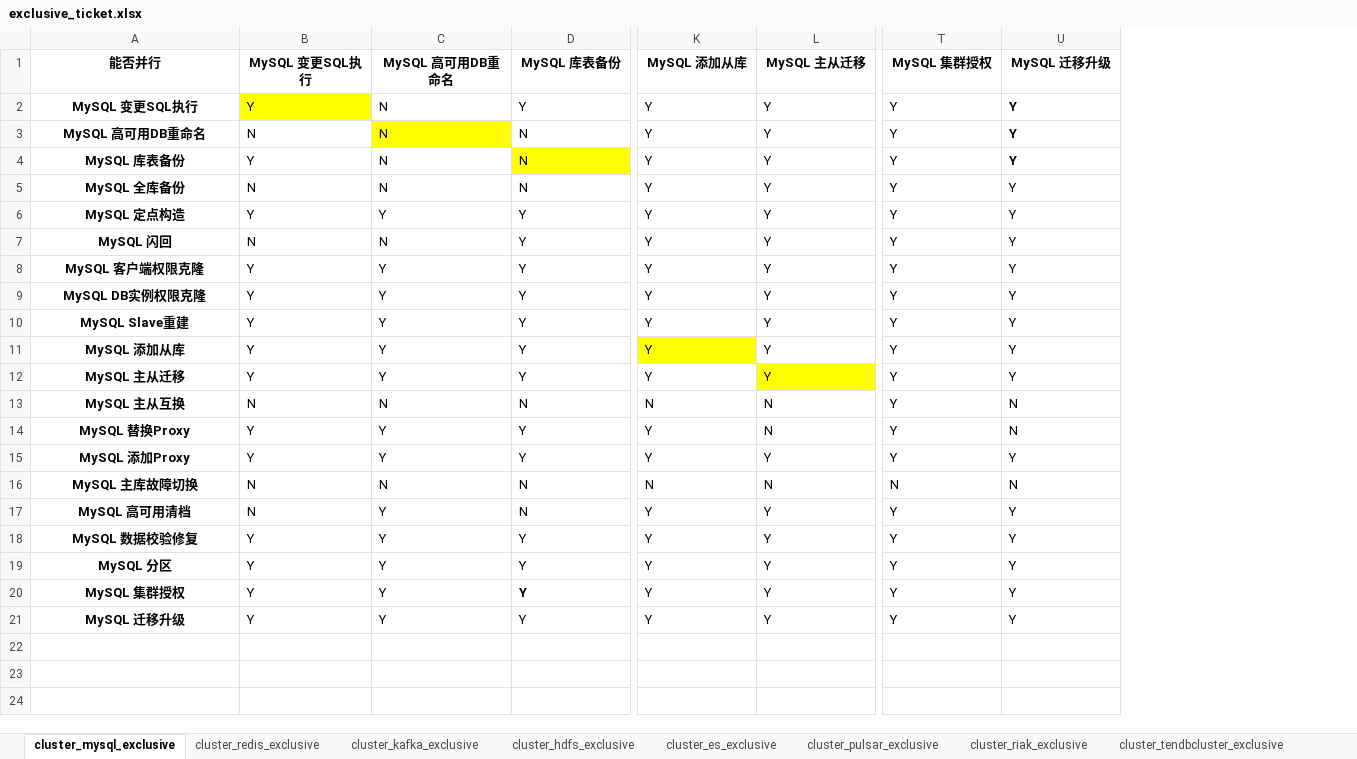
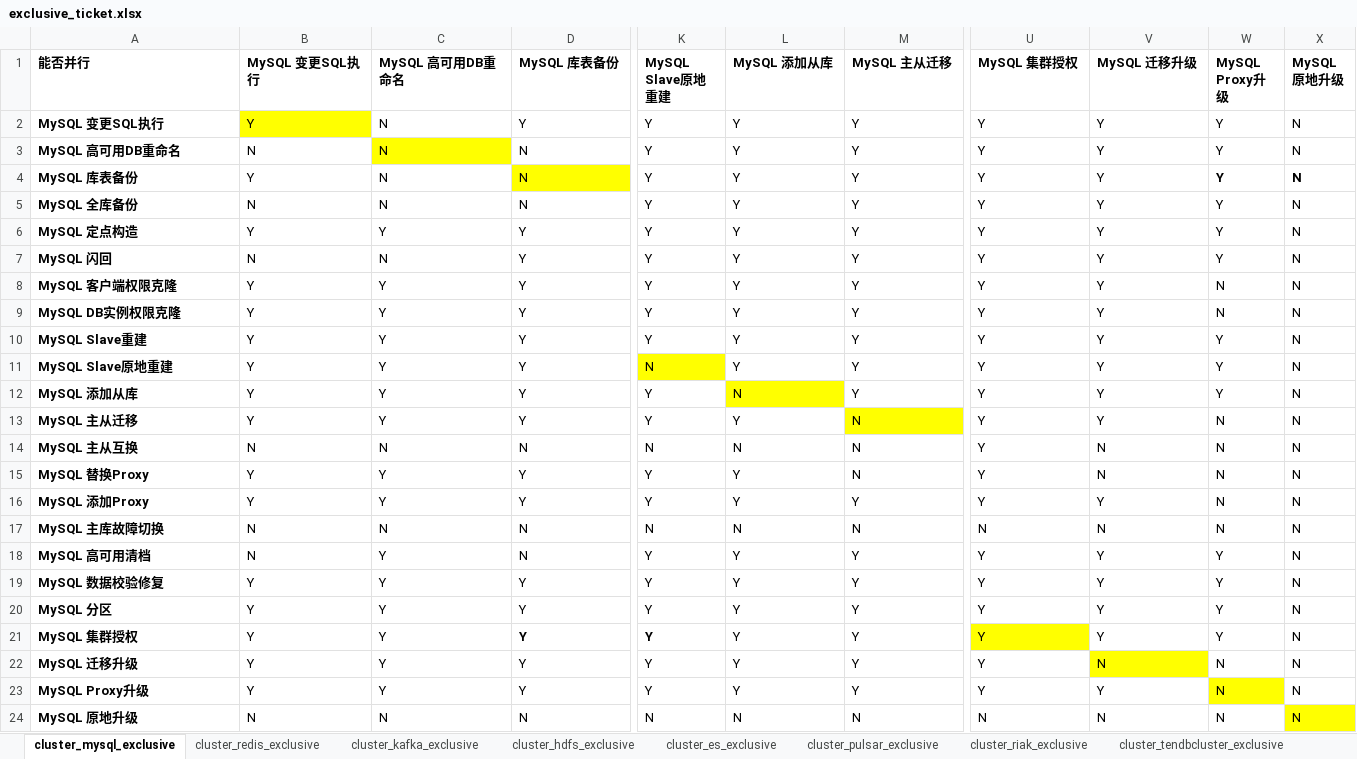
Before and after one commit to zhangrq5/blueking-dbm, an Excel workbook: dbm-ui/backend/ticket/exclusive_ticket.xlsx, sheet cluster_mysql_exclusive, drawn as a sheet; only a part is shown, gaps mark what is left out; values as stored, in another font and other column widths than the file's, no borders; addresses are those after the commit; rows hold the shown columns only; the diff covers the shown part only; the diff names each change by its address in the sheet, - before the commit and + after, or states it on an @@ line.

```diff
--- a/dbm-ui/backend/ticket/exclusive_ticket.xlsx (sheet cluster_mysql_exclusive)
+++ b/dbm-ui/backend/ticket/exclusive_ticket.xlsx (sheet cluster_mysql_exclusive)
+column K (MySQL Slave原地重建), rows 2-10: all Y; rows 12-22: Y | Y | N | Y | Y | N | Y | Y | Y | Y | Y
+column W (MySQL Proxy升级), rows 2-10: Y | Y | Y | Y | Y | Y | N | N | Y; rows 12-22: Y | N | N | N | N | N | Y | Y | Y | Y | N
+column X (MySQL 原地升级), rows 2-10: all N; rows 12-22: all N
-A1:D1 alignment: center
+A1:D1 alignment: left
-L1:V1 alignment: center
+L1:V1 alignment: left
-A2:A10 alignment: center
+A2:A10 alignment: left
-V2:V4 bold: on
+V2:V4 bold: off
+row 11: MySQL Slave原地重建 | Y | Y | Y | N | Y | Y | Y | Y | Y | N
-A12:A22 alignment: center
+A12:A22 alignment: left
-L12 (MySQL 添加从库): Y
+L12 (MySQL 添加从库): N
-M13 (MySQL 主从迁移): Y
+M13 (MySQL 主从迁移): N
-U21 fill: none
+U21 fill: #FFFF00
-V22 (MySQL 迁移升级): Y
+V22 (MySQL 迁移升级): N
-V22 fill: none
+V22 fill: #FFFF00
+row 23: MySQL Proxy升级 | Y | Y | Y | Y | Y | Y | Y | Y | N | N
+row 24: MySQL 原地升级 | N | N | N | N | N | N | N | N | N | N
```
Also changed, not shown: cell formats elsewhere in this sheet, sheet cluster_tendbcluster_exclusive, 1 other file.
